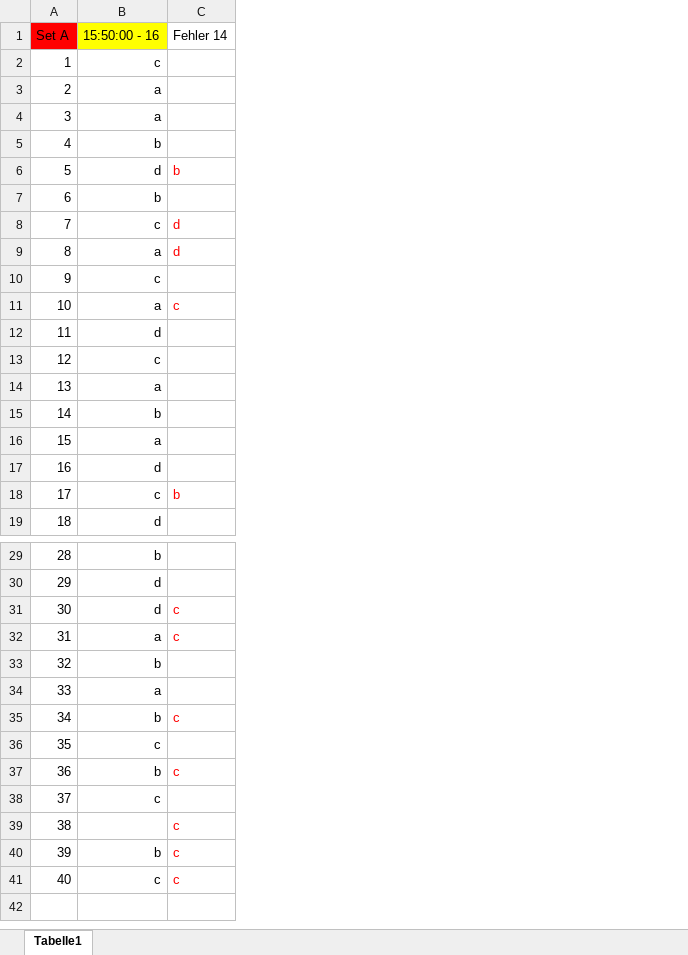
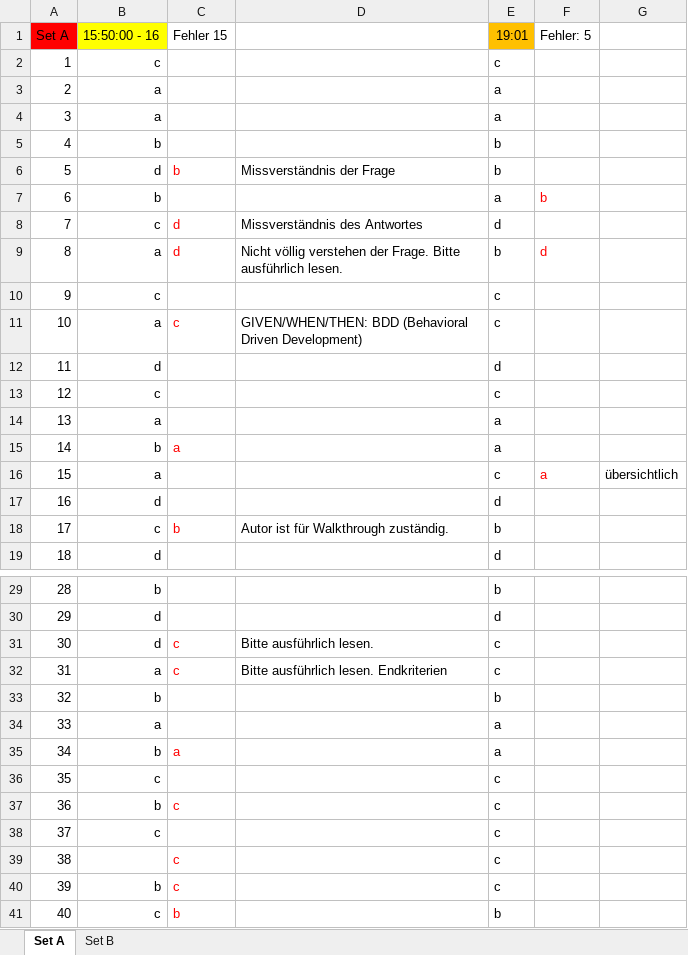
Before and after one commit to kiwipineapple/Python-2025, an Excel workbook: 06_ISTQB/EXAM/answer.xlsx, sheet Set A, drawn as a sheet; only a part is shown, gaps mark what is left out; values as stored, in another font and other column widths than the file's, no borders; the diff names each change by its address in the sheet, - before the commit and + after, or states it on an @@ line.

```diff
--- a/06_ISTQB/EXAM/answer.xlsx (sheet Set A)
+++ b/06_ISTQB/EXAM/answer.xlsx (sheet Set A)
-sheet tab: Tabelle1
+sheet tab: Set A
+sheet tab: Set B
+column D, rows 6-18: Missverständnis der Frage |  | Missverständnis des Antwortes | Nicht völlig verstehen der Frage. Bitte ausführlich lesen. |  | GIVEN/WHEN/THEN: BDD (Behavioral Driven Development) |  |  |  |  |  |  | Autor ist für Walkthrough zuständig.; rows 31-32: Bitte ausführlich lesen. | Bitte ausführlich lesen. Endkriterien
+column E (19:01), rows 2-19: c | a | a | b | b | a | d | b | c | c | d | c | a | a | c | d | b | d; rows 29-41: b | d | c | c | b | a | a | c | c | c | c | c | b
+column F (Fehler: 5), rows 7-16: b |  | d |  |  |  |  |  |  | a
+column G, row 16: übersichtlich
-C1: Fehler 14
+C1: Fehler 15
-C15 (Fehler 15): (empty)
+C15 (Fehler 15): a
-C35 (Fehler 15): c
+C35 (Fehler 15): a
-C41 (Fehler 15): c
+C41 (Fehler 15): b
```
Also changed, not shown: 5 other files.
